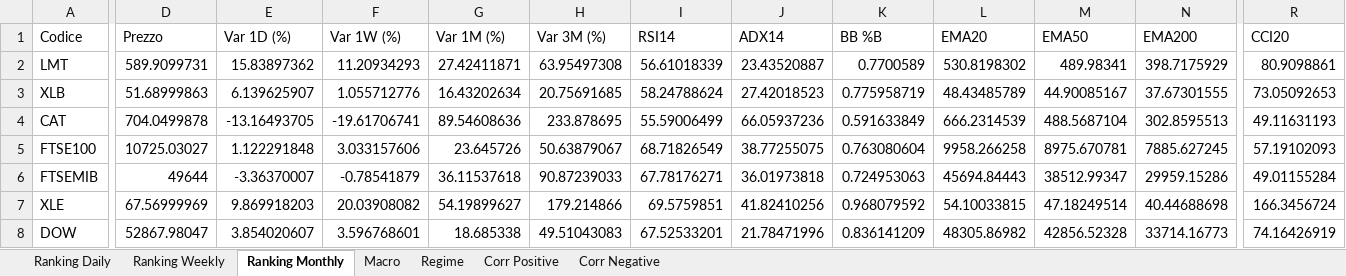
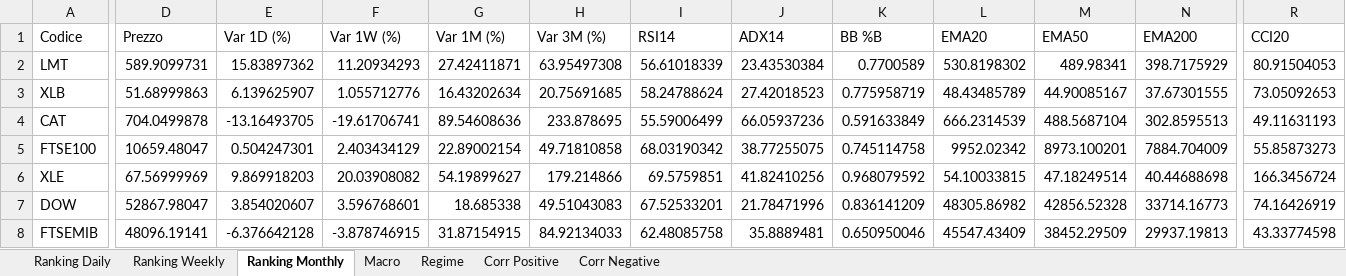
Before and after one commit to giapal96-star/jennifer-trading-dashbord, an Excel workbook: docs/sarada_dati.xlsx, sheet Ranking Monthly, drawn as a sheet; only a part is shown, gaps mark what is left out; values as stored, in another font and other column widths than the file's, no borders; removed rows and columns are numbered as before the commit, all else as after; rows hold the shown columns only; the diff covers the shown part only; the diff names each change by its address in the sheet, - before the commit and + after, or states it on an @@ line.

```diff
--- a/docs/sarada_dati.xlsx (sheet Ranking Monthly)
+++ b/docs/sarada_dati.xlsx (sheet Ranking Monthly)
-J2 (ADX14): 23.43520887
+J2 (ADX14): 23.43530384
-R2 (CCI20): 80.9098861
+R2 (CCI20): 80.91504053
-D5 (Prezzo): 10725.03027
+D5 (Prezzo): 10659.48047
-E5 (Var 1D (%)): 1.122291848
+E5 (Var 1D (%)): 0.504247301
-F5 (Var 1W (%)): 3.033157606
+F5 (Var 1W (%)): 2.403434129
-G5 (Var 1M (%)): 23.645726
+G5 (Var 1M (%)): 22.89002154
-H5 (Var 3M (%)): 50.63879067
+H5 (Var 3M (%)): 49.71810858
-I5 (RSI14): 68.71826549
+I5 (RSI14): 68.03190342
-K5 (BB %B): 0.763080604
+K5 (BB %B): 0.745114758
-L5 (EMA20): 9958.266258
+L5 (EMA20): 9952.02342
-M5 (EMA50): 8975.670781
+M5 (EMA50): 8973.100201
-N5 (EMA200): 7885.627245
+N5 (EMA200): 7884.704009
-R5 (CCI20): 57.19102093
+R5 (CCI20): 55.85873273
-row 6: FTSEMIB | 49644 | -3.36370007 | -0.78541879 | 36.11537618 | 90.87239033 | 67.78176271 | 36.01973818 | 0.724953063 | 45694.84443 | 38512.99347 | 29959.15286 | 49.01155284
+row 8: FTSEMIB | 48096.19141 | -6.376642128 | -3.878746915 | 31.87154915 | 84.92134033 | 62.48085758 | 35.8889481 | 0.650950046 | 45547.43409 | 38452.29509 | 29937.19813 | 43.33774598
```
Also changed, not shown: 26 added rows, 26 removed rows and 564 edited cells elsewhere in this sheet, sheet Ranking Daily, sheet Ranking Weekly, sheet Corr Negative, sheet Corr Positive, sheet Macro, sheet Regime, 2 other files.
